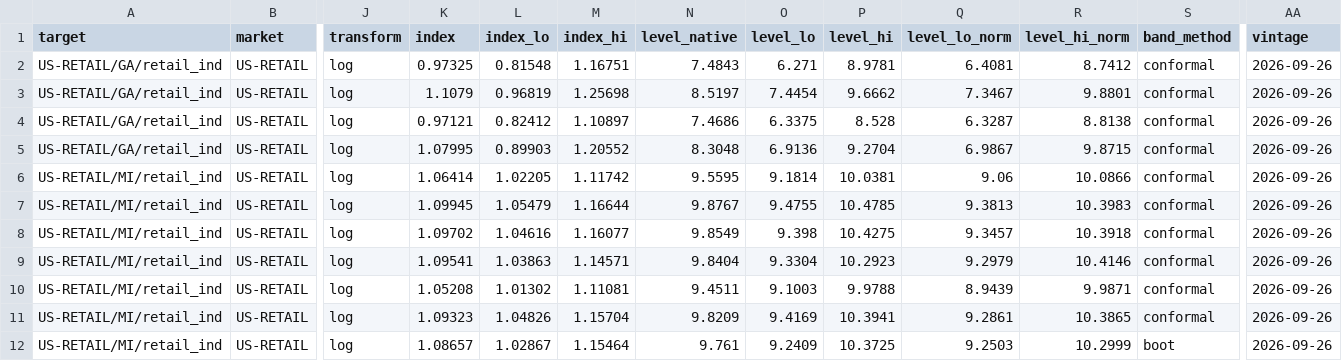
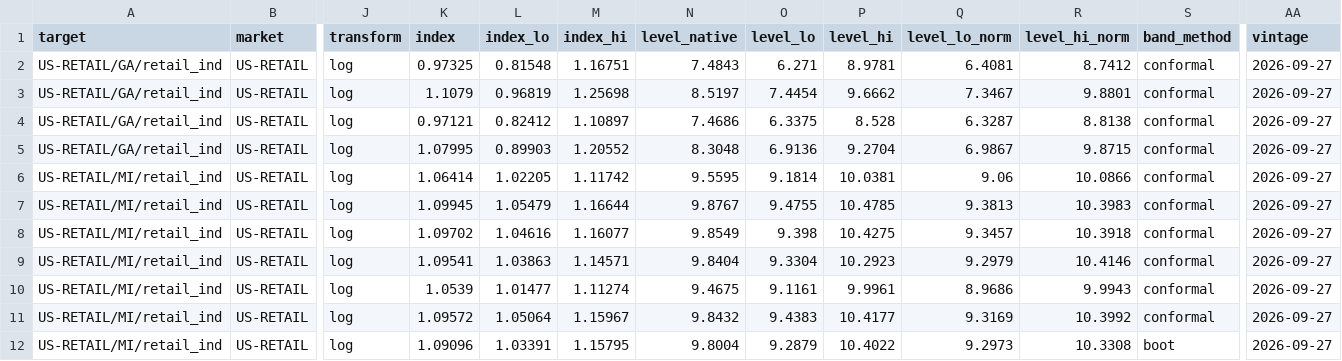
Before and after one commit to bnkim192/eia-harvester, a CSV file: growth_monthly.csv, drawn as a sheet; only a part is shown, gaps mark what is left out; the diff covers the shown part only; the diff names each change by its address in the sheet, - before the commit and + after, or states it on an @@ line.

```diff
--- a/growth_monthly.csv
+++ b/growth_monthly.csv
-AA2:AA12 (vintage): 2026-09-26
+AA2:AA12 (vintage): 2026-09-27
-K10 (index): 1.05208
+K10 (index): 1.0539
-L10 (index_lo): 1.01302
+L10 (index_lo): 1.01477
-M10 (index_hi): 1.11081
+M10 (index_hi): 1.11274
-N10 (level_native): 9.4511
+N10 (level_native): 9.4675
-O10 (level_lo): 9.1003
+O10 (level_lo): 9.1161
-P10 (level_hi): 9.9788
+P10 (level_hi): 9.9961
-Q10 (level_lo_norm): 8.9439
+Q10 (level_lo_norm): 8.9686
-R10 (level_hi_norm): 9.9871
+R10 (level_hi_norm): 9.9943
-K11 (index): 1.09323
+K11 (index): 1.09572
-L11 (index_lo): 1.04826
+L11 (index_lo): 1.05064
-M11 (index_hi): 1.15704
+M11 (index_hi): 1.15967
-N11 (level_native): 9.8209
+N11 (level_native): 9.8432
-O11 (level_lo): 9.4169
+O11 (level_lo): 9.4383
-P11 (level_hi): 10.3941
+P11 (level_hi): 10.4177
-Q11 (level_lo_norm): 9.2861
+Q11 (level_lo_norm): 9.3169
-R11 (level_hi_norm): 10.3865
+R11 (level_hi_norm): 10.3992
-K12 (index): 1.08657
+K12 (index): 1.09096
-L12 (index_lo): 1.02867
+L12 (index_lo): 1.03391
-M12 (index_hi): 1.15464
+M12 (index_hi): 1.15795
-N12 (level_native): 9.761
+N12 (level_native): 9.8004
-O12 (level_lo): 9.2409
+O12 (level_lo): 9.2879
-P12 (level_hi): 10.3725
+P12 (level_hi): 10.4022
-Q12 (level_lo_norm): 9.2503
+Q12 (level_lo_norm): 9.2973
-R12 (level_hi_norm): 10.2999
+R12 (level_hi_norm): 10.3308
```
Also changed, not shown: 97 edited cells elsewhere in this file, backtest_scorecard.csv, eia_rto_monthly.csv, 8 other files.
